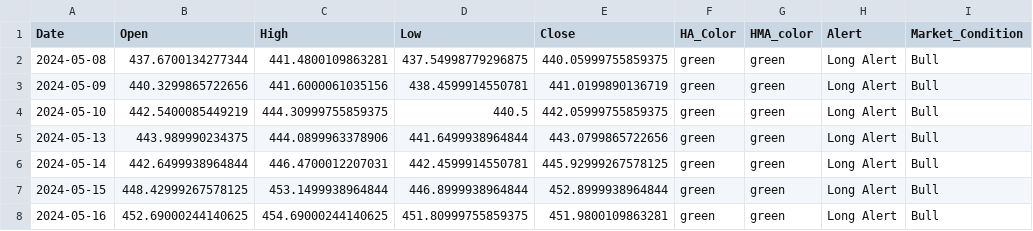
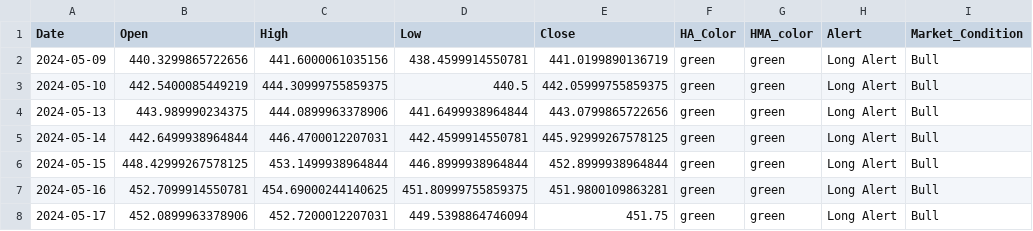
Before and after one commit to rbnyng/trend_alert, a CSV file: last_seven_days.csv, drawn as a sheet.

```diff
--- a/last_seven_days.csv
+++ b/last_seven_days.csv
@@ -1,3 +1,2 @@
 Date,Open,High,Low,Close,HA_Color,HMA_color,Alert,Market_Condition
-2024-05-08,437.6700134277344,441.4800109863281,437.54998779296875,440.05999755859375,green,green,Long Alert,Bull
 2024-05-09,440.3299865722656,441.6000061035156,438.4599914550781,441.0199890136719,green,green,Long Alert,Bull
@@ -7,2 +6,3 @@ Date,Open,High,Low,Close,HA_Color,HMA_color,Alert,Market_Condition
 2024-05-15,448.42999267578125,453.1499938964844,446.8999938964844,452.8999938964844,green,green,Long Alert,Bull
-2024-05-16,452.69000244140625,454.69000244140625,451.80999755859375,451.9800109863281,green,green,Long Alert,Bull
+2024-05-16,452.7099914550781,454.69000244140625,451.80999755859375,451.9800109863281,green,green,Long Alert,Bull
+2024-05-17,452.0899963378906,452.7200012207031,449.5398864746094,451.75,green,green,Long Alert,Bull
```
